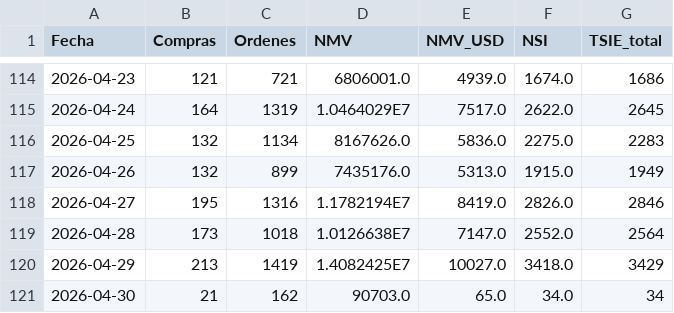
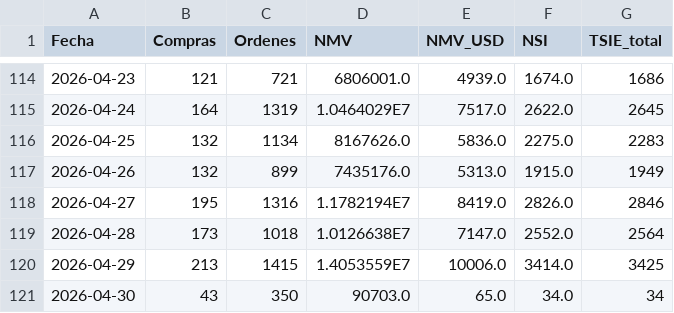
Before and after one commit to santiagorioboo-hub/proximity-groceries-scorecard, a CSV file: daily_growth.csv, drawn as a sheet; only a part is shown, gaps mark what is left out.

```diff
--- a/daily_growth.csv
+++ b/daily_growth.csv
@@ -119,3 +119,3 @@ Fecha,Compras,Ordenes,NMV,NMV_USD,NSI,TSIE_total
 2026-04-28,173,1018,1.0126638E7,7147.0,2552.0,2564
-2026-04-29,213,1419,1.4082425E7,10027.0,3418.0,3429
-2026-04-30,21,162,90703.0,65.0,34.0,34
+2026-04-29,213,1415,1.4053559E7,10006.0,3414.0,3425
+2026-04-30,43,350,90703.0,65.0,34.0,34
```
Also changed, not shown: monthly_cx.csv, monthly_pl.csv, 6 other files.
